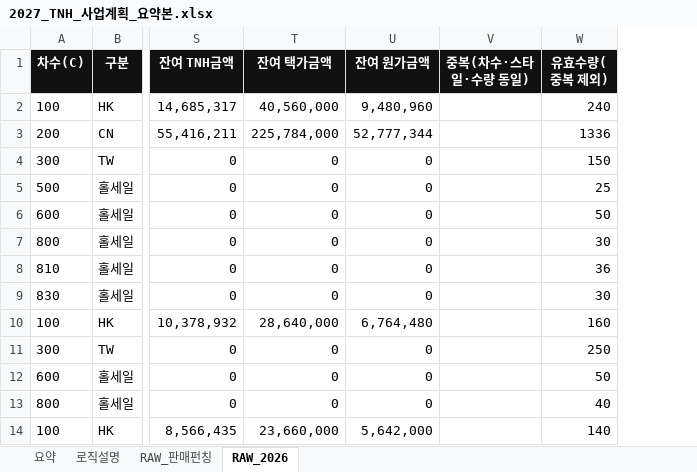
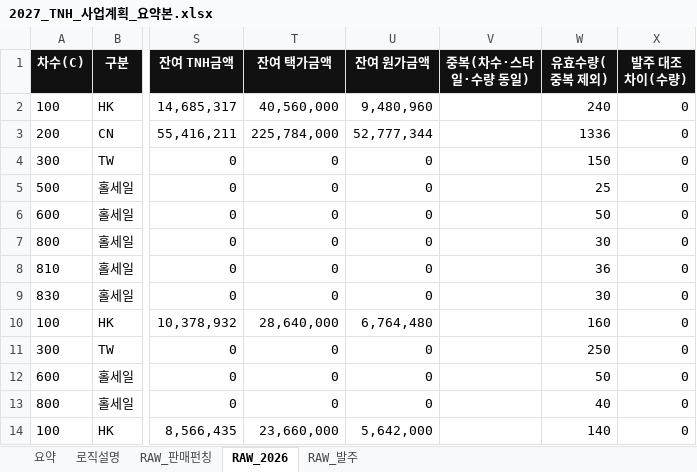
Before and after one commit to kimi-0101/-, an Excel workbook: 2027_TNH_사업계획_요약본.xlsx, sheet RAW_2026, drawn as a sheet; only a part is shown, gaps mark what is left out; values as stored, in another font and other column widths than the file's, no borders; the diff names each change by its address in the sheet, - before the commit and + after, or states it on an @@ line.

```diff
--- a/2027_TNH_사업계획_요약본.xlsx (sheet RAW_2026)
+++ b/2027_TNH_사업계획_요약본.xlsx (sheet RAW_2026)
+sheet tab: RAW_발주
+column X (발주 대조 차이(수량)), rows 2-14: all 0
```
Also changed, not shown: sheet 로직설명, sheet 요약, charts or pictures.
